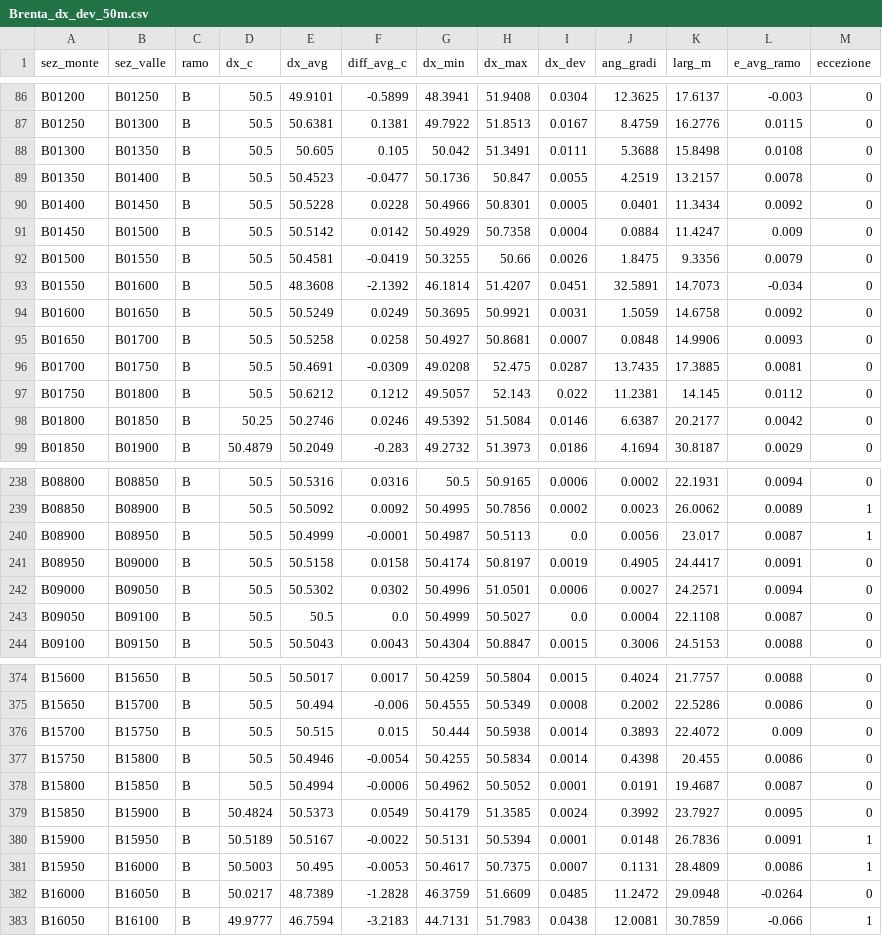
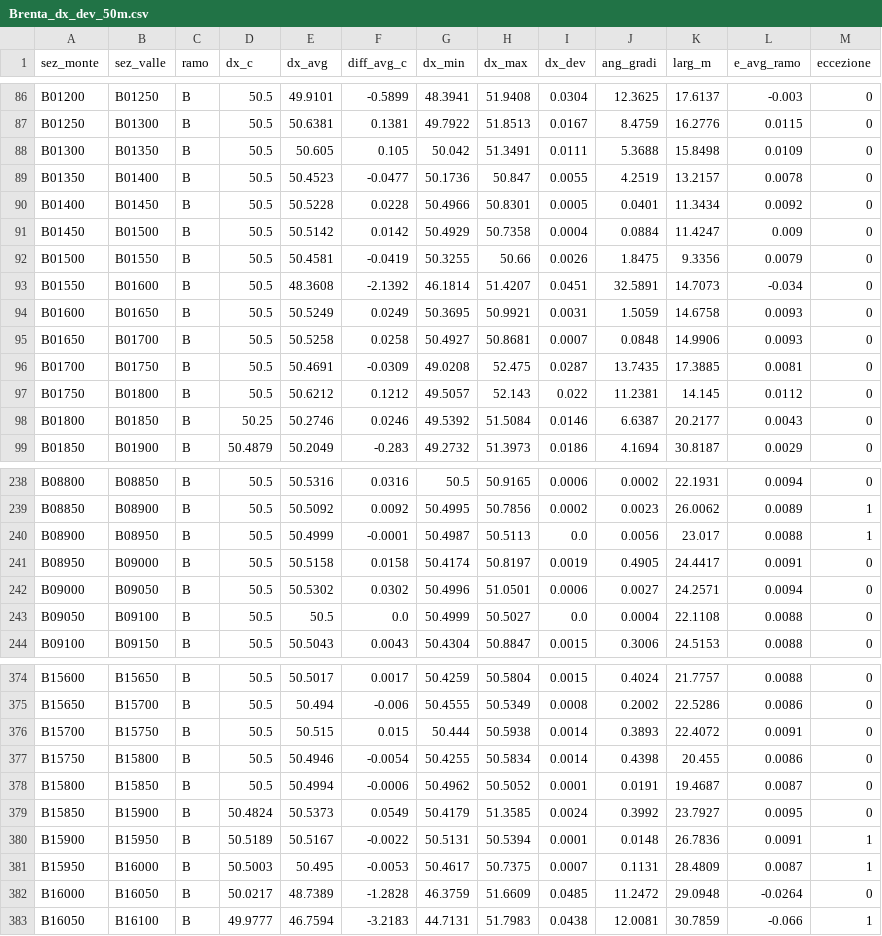
Before and after one commit to AmeGit01/Brenta_mesh_10, a CSV file: docs/Brenta_dx_dev_50m.csv, drawn as a sheet; only a part is shown, gaps mark what is left out; the diff covers the shown part only.

```diff
--- a/docs/Brenta_dx_dev_50m.csv
+++ b/docs/Brenta_dx_dev_50m.csv
@@ -87,3 +87,3 @@ B01200,B01250,B,50.5,49.9101,-0.5899,48.3941,51.9408,0.0304,12.3625,17.6137,-0.0
 B01250,B01300,B,50.5,50.6381,0.1381,49.7922,51.8513,0.0167,8.4759,16.2776,0.0115,0
-B01300,B01350,B,50.5,50.605,0.105,50.042,51.3491,0.0111,5.3688,15.8498,0.0108,0
+B01300,B01350,B,50.5,50.605,0.105,50.042,51.3491,0.0111,5.3688,15.8498,0.0109,0
 B01350,B01400,B,50.5,50.4523,-0.0477,50.1736,50.847,0.0055,4.2519,13.2157,0.0078,0
@@ -93,3 +93,3 @@ B01500,B01550,B,50.5,50.4581,-0.0419,50.3255,50.66,0.0026,1.8475,9.3356,0.0079,0
 B01550,B01600,B,50.5,48.3608,-2.1392,46.1814,51.4207,0.0451,32.5891,14.7073,-0.034,0
-B01600,B01650,B,50.5,50.5249,0.0249,50.3695,50.9921,0.0031,1.5059,14.6758,0.0092,0
+B01600,B01650,B,50.5,50.5249,0.0249,50.3695,50.9921,0.0031,1.5059,14.6758,0.0093,0
 B01650,B01700,B,50.5,50.5258,0.0258,50.4927,50.8681,0.0007,0.0848,14.9906,0.0093,0
@@ -97,3 +97,3 @@ B01700,B01750,B,50.5,50.4691,-0.0309,49.0208,52.475,0.0287,13.7435,17.3885,0.008
 B01750,B01800,B,50.5,50.6212,0.1212,49.5057,52.143,0.022,11.2381,14.145,0.0112,0
-B01800,B01850,B,50.25,50.2746,0.0246,49.5392,51.5084,0.0146,6.6387,20.2177,0.0042,0
+B01800,B01850,B,50.25,50.2746,0.0246,49.5392,51.5084,0.0146,6.6387,20.2177,0.0043,0
 B01850,B01900,B,50.4879,50.2049,-0.283,49.2732,51.3973,0.0186,4.1694,30.8187,0.0029,0
@@ -239,6 +239,6 @@ B08800,B08850,B,50.5,50.5316,0.0316,50.5,50.9165,0.0006,0.0002,22.1931,0.0094,0
 B08850,B08900,B,50.5,50.5092,0.0092,50.4995,50.7856,0.0002,0.0023,26.0062,0.0089,1
-B08900,B08950,B,50.5,50.4999,-0.0001,50.4987,50.5113,0.0,0.0056,23.017,0.0087,1
+B08900,B08950,B,50.5,50.4999,-0.0001,50.4987,50.5113,0.0,0.0056,23.017,0.0088,1
 B08950,B09000,B,50.5,50.5158,0.0158,50.4174,50.8197,0.0019,0.4905,24.4417,0.0091,0
 B09000,B09050,B,50.5,50.5302,0.0302,50.4996,51.0501,0.0006,0.0027,24.2571,0.0094,0
-B09050,B09100,B,50.5,50.5,0.0,50.4999,50.5027,0.0,0.0004,22.1108,0.0087,0
+B09050,B09100,B,50.5,50.5,0.0,50.4999,50.5027,0.0,0.0004,22.1108,0.0088,0
 B09100,B09150,B,50.5,50.5043,0.0043,50.4304,50.8847,0.0015,0.3006,24.5153,0.0088,0
@@ -375,3 +375,3 @@ B15600,B15650,B,50.5,50.5017,0.0017,50.4259,50.5804,0.0015,0.4024,21.7757,0.0088
 B15650,B15700,B,50.5,50.494,-0.006,50.4555,50.5349,0.0008,0.2002,22.5286,0.0086,0
-B15700,B15750,B,50.5,50.515,0.015,50.444,50.5938,0.0014,0.3893,22.4072,0.009,0
+B15700,B15750,B,50.5,50.515,0.015,50.444,50.5938,0.0014,0.3893,22.4072,0.0091,0
 B15750,B15800,B,50.5,50.4946,-0.0054,50.4255,50.5834,0.0014,0.4398,20.455,0.0086,0
@@ -380,3 +380,3 @@ B15850,B15900,B,50.4824,50.5373,0.0549,50.4179,51.3585,0.0024,0.3992,23.7927,0.0
 B15900,B15950,B,50.5189,50.5167,-0.0022,50.5131,50.5394,0.0001,0.0148,26.7836,0.0091,1
-B15950,B16000,B,50.5003,50.495,-0.0053,50.4617,50.7375,0.0007,0.1131,28.4809,0.0086,1
+B15950,B16000,B,50.5003,50.495,-0.0053,50.4617,50.7375,0.0007,0.1131,28.4809,0.0087,1
 B16000,B16050,B,50.0217,48.7389,-1.2828,46.3759,51.6609,0.0485,11.2472,29.0948,-0.0264,0
```
Also changed, not shown: 41 edited cells elsewhere in this file, docs/Brenta_sections_50m_mesh10.csv, 21 other files.
